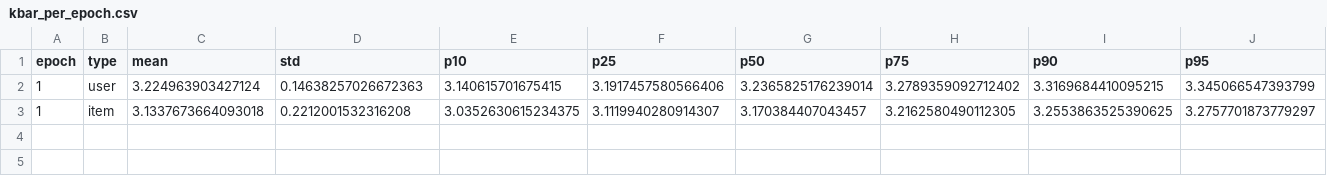
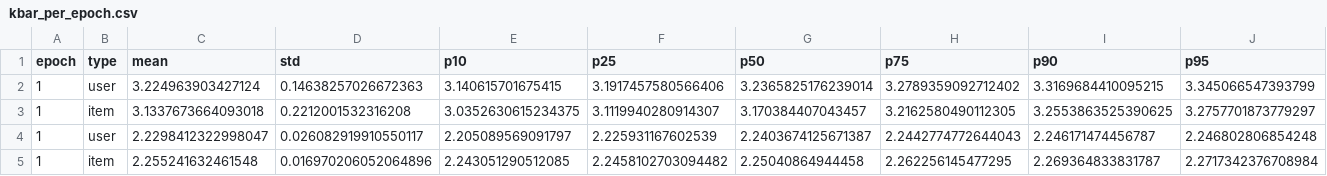
Before and after one commit to vincpapa/warprec, a CSV file: kbar_per_epoch.csv, drawn as a sheet; only a part is shown; rows hold the shown columns only; the diff names each change by its address in the sheet, - before the commit and + after, or states it on an @@ line.

```diff
--- a/kbar_per_epoch.csv
+++ b/kbar_per_epoch.csv
+row 4: 1 | user | 2.2298412322998047 | 0.026082919910550117 | 2.205089569091797 | 2.225931167602539 | 2.2403674125671387 | 2.2442774772644043 | 2.246171474456787 | 2.246802806854248
+row 5: 1 | item | 2.255241632461548 | 0.016970206052064896 | 2.243051290512085 | 2.2458102703094482 | 2.25040864944458 | 2.262256145477295 | 2.269364833831787 | 2.2717342376708984
```
Also changed, not shown: 4 other files.
